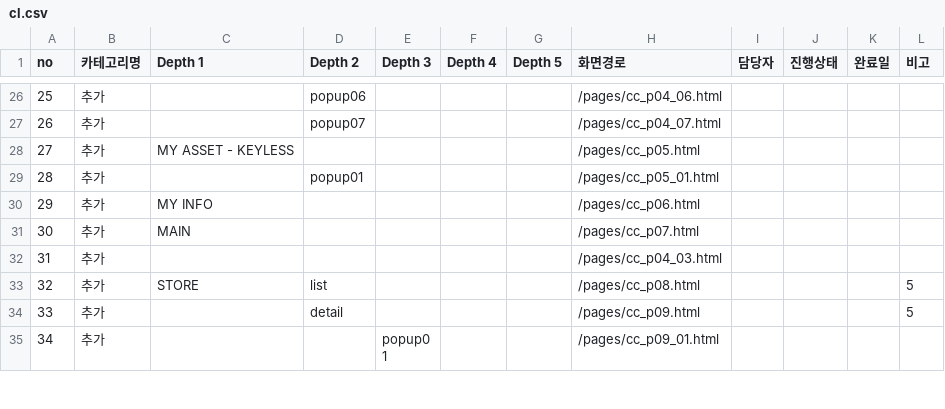
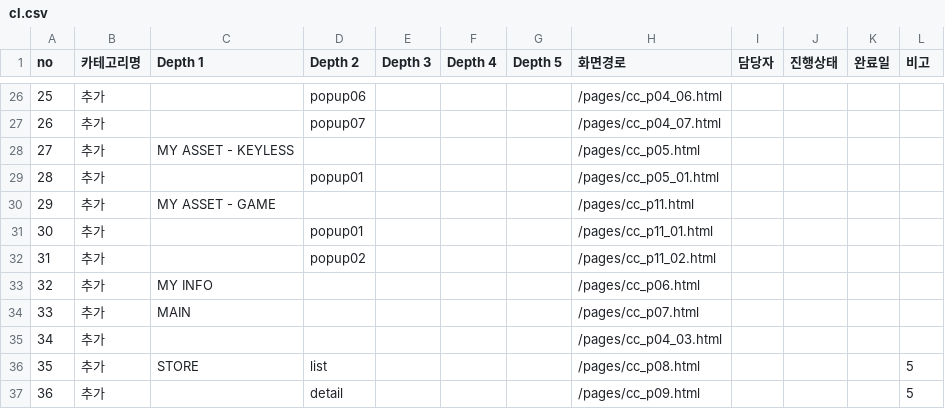
Before and after one commit to JungoLee/crimechase, a CSV file: src/guide/cl.csv, drawn as a sheet; only a part is shown, gaps mark what is left out; the shorter side is filled out with more unchanged rows; addresses are those after the commit; the diff names each change by its address in the sheet, - before the commit and + after, or states it on an @@ line.

```diff
--- a/src/guide/cl.csv
+++ b/src/guide/cl.csv
+row 30: 29 | 추가 | MY ASSET - GAME |  |  |  |  | /pages/cc_p11.html
+row 31: 30 | 추가 |  | popup01 |  |  |  | /pages/cc_p11_01.html
+row 32: 31 | 추가 |  | popup02 |  |  |  | /pages/cc_p11_02.html
@@ column A (no) renumbered from row 33 down @@
```
Also changed, not shown: 6 other files.
